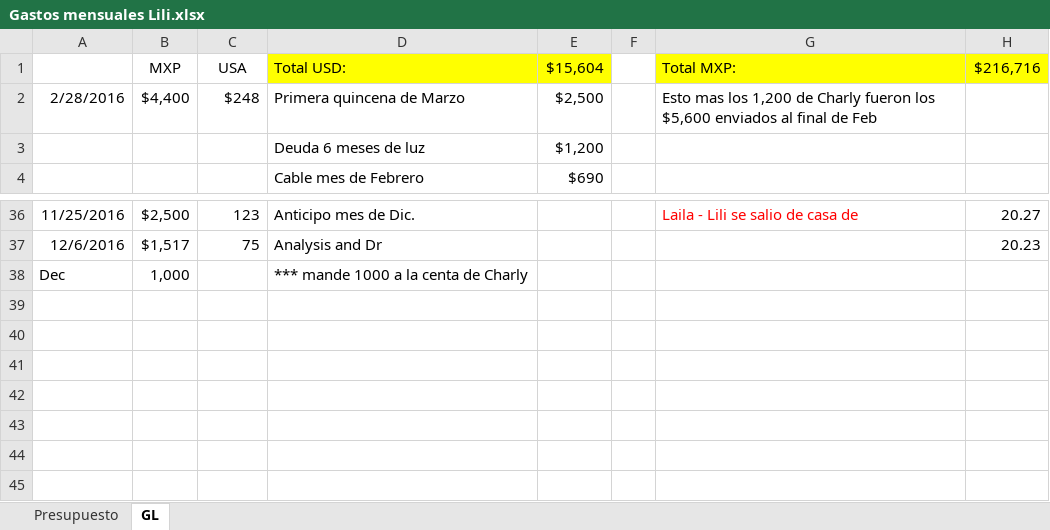
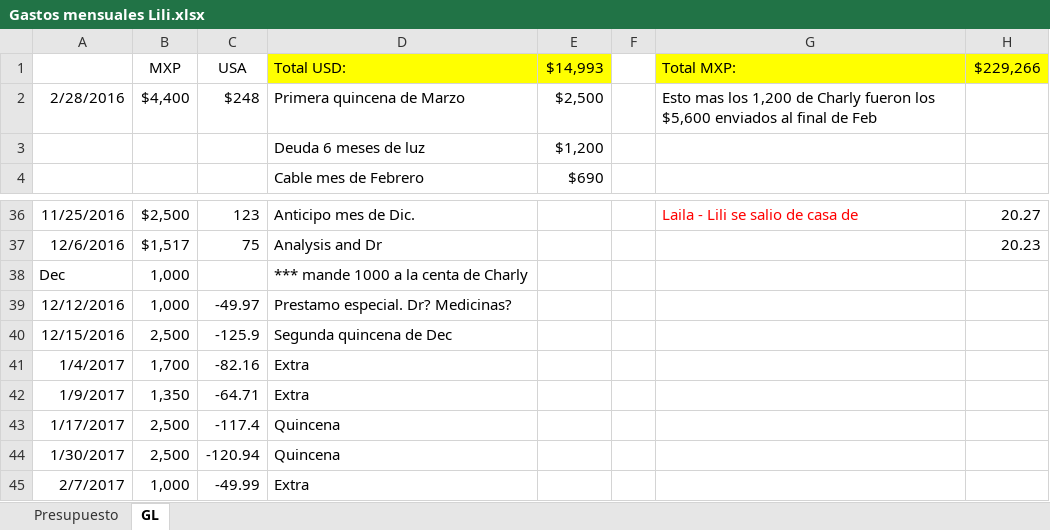
Before and after one commit to lkleinl/hello-world, an Excel workbook: Gastos mensuales Lili.xlsx, sheet GL, drawn as a sheet; only a part is shown, gaps mark what is left out; values as stored, in another font and other column widths than the file's, no borders; the diff names each change by its address in the sheet, - before the commit and + after, or states it on an @@ line.

```diff
--- a/Gastos mensuales Lili.xlsx (sheet GL)
+++ b/Gastos mensuales Lili.xlsx (sheet GL)
-E1: $15,604
+E1: $14,993
-H1: $216,716
+H1: $229,266
+row 39: 12/12/2016 | 1,000 | -49.97 | Prestamo especial. Dr? Medicinas?
+row 40: 12/15/2016 | 2,500 | -125.9 | Segunda quincena de Dec
+row 41: 1/4/2017 | 1,700 | -82.16 | Extra
+row 42: 1/9/2017 | 1,350 | -64.71 | Extra
+row 43: 1/17/2017 | 2,500 | -117.4 | Quincena
+row 44: 1/30/2017 | 2,500 | -120.94 | Quincena
+row 45: 2/7/2017 | 1,000 | -49.99 | Extra
```
Also changed, not shown: Deudas.xlsx.
